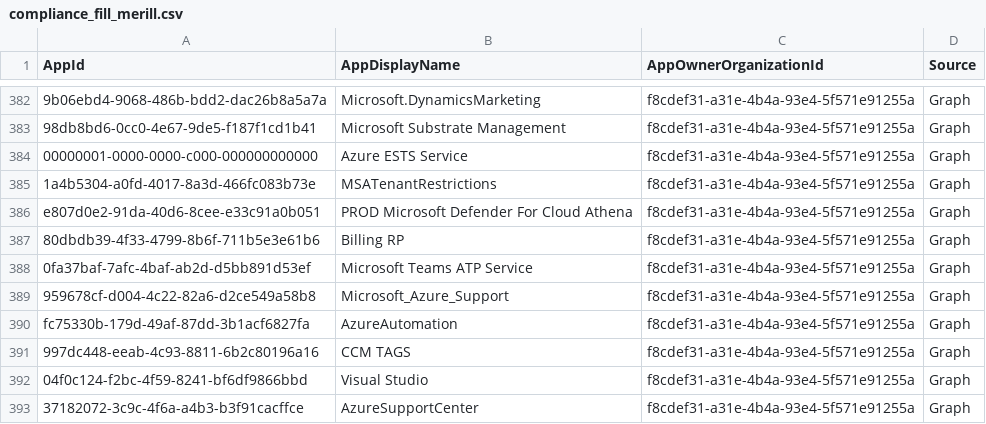
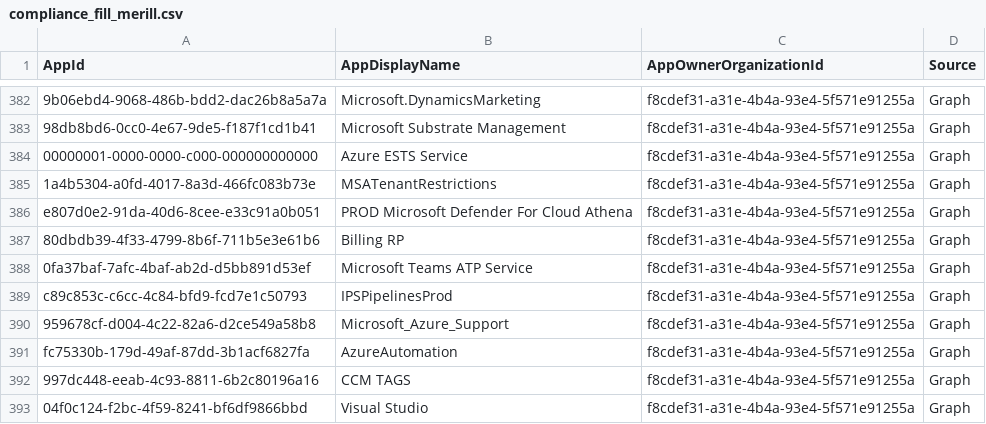
Before and after one commit to OAuthSentry/oauthsentry.github.io, a CSV file: data/entra/compliance_fill_merill.csv, drawn as a sheet; only a part is shown, gaps mark what is left out; the shorter side is filled out with more unchanged rows.

Commit message:
chore: refresh upstream sources & rebuild feeds [skip ci]

```diff
--- a/data/entra/compliance_fill_merill.csv
+++ b/data/entra/compliance_fill_merill.csv
@@ -388,2 +388,3 @@
 "0fa37baf-7afc-4baf-ab2d-d5bb891d53ef","Microsoft Teams ATP Service","f8cdef31-a31e-4b4a-93e4-5f571e91255a","Graph"
+"c89c853c-c6cc-4c84-bfd9-fcd7e1c50793","IPSPipelinesProd","f8cdef31-a31e-4b4a-93e4-5f571e91255a","Graph"
 "959678cf-d004-4c22-82a6-d2ce549a58b8","Microsoft_Azure_Support","f8cdef31-a31e-4b4a-93e4-5f571e91255a","Graph"
```
Also changed, not shown: 28 other files.
